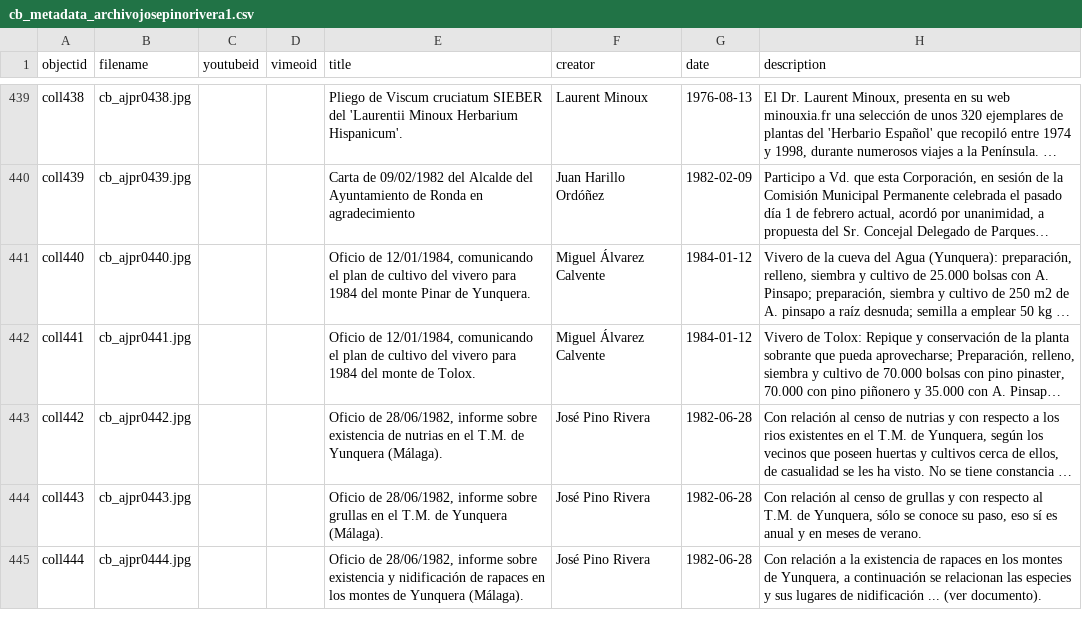
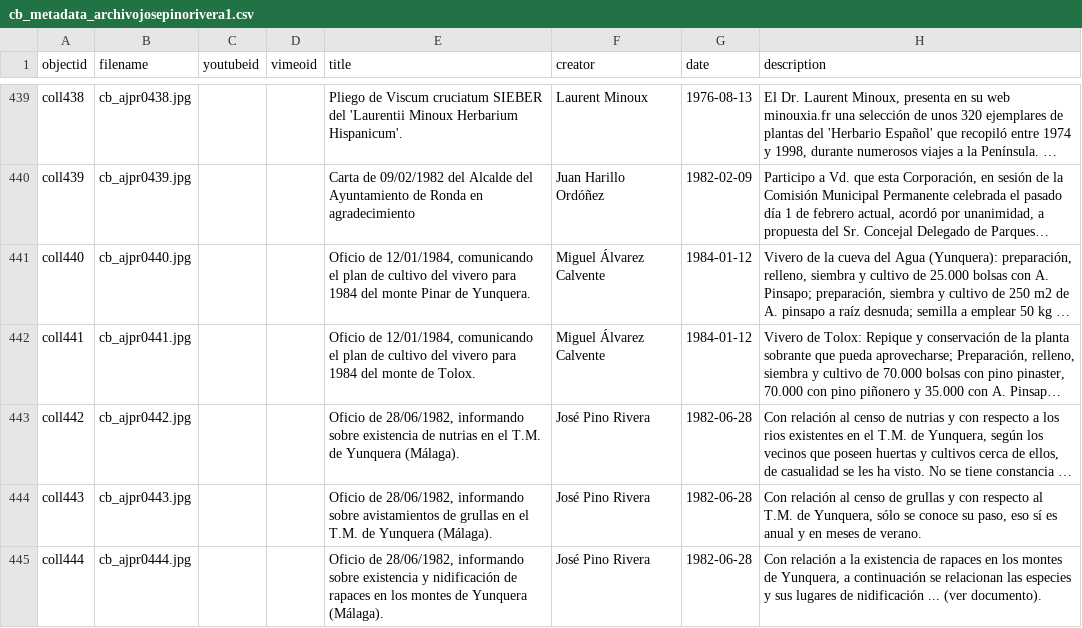
Before and after one commit to jpinod02/archivojosepinorivera, a CSV file: _data/cb_metadata_archivojosepinorivera1.csv, drawn as a sheet; only a part is shown, gaps mark what is left out; long unchanged cells end in …; the diff names each change by its address in the sheet, - before the commit and + after, or states it on an @@ line.

Commit message:
Update cb_metadata_archivojosepinorivera1.csv

```diff
--- a/_data/cb_metadata_archivojosepinorivera1.csv
+++ b/_data/cb_metadata_archivojosepinorivera1.csv
-E443 (title): …de 28/06/1982, informe sobre existencia…
+E443 (title): …de 28/06/1982, informando sobre existencia…
-E444 (title): …de 28/06/1982, informe sobre grullas en…
+E444 (title): …de 28/06/1982, informando sobre avistamientos de grullas en…
-E445 (title): …de 28/06/1982, informe sobre existencia…
+E445 (title): …de 28/06/1982, informando sobre existencia…
```
